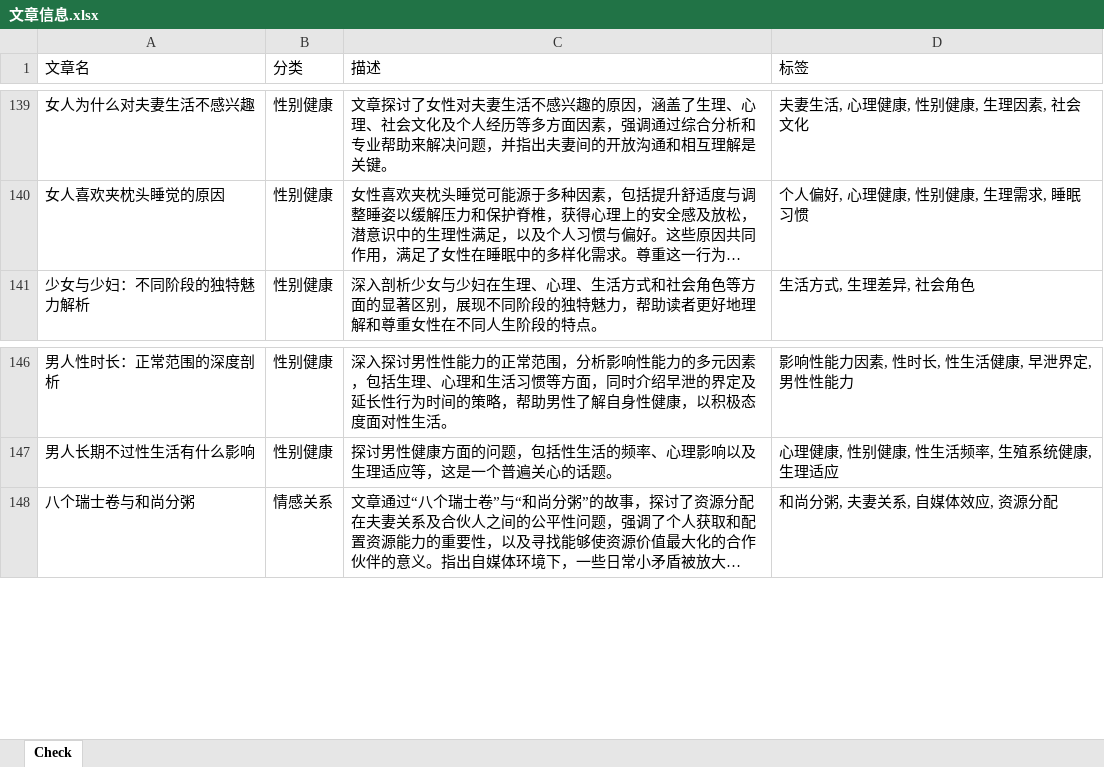
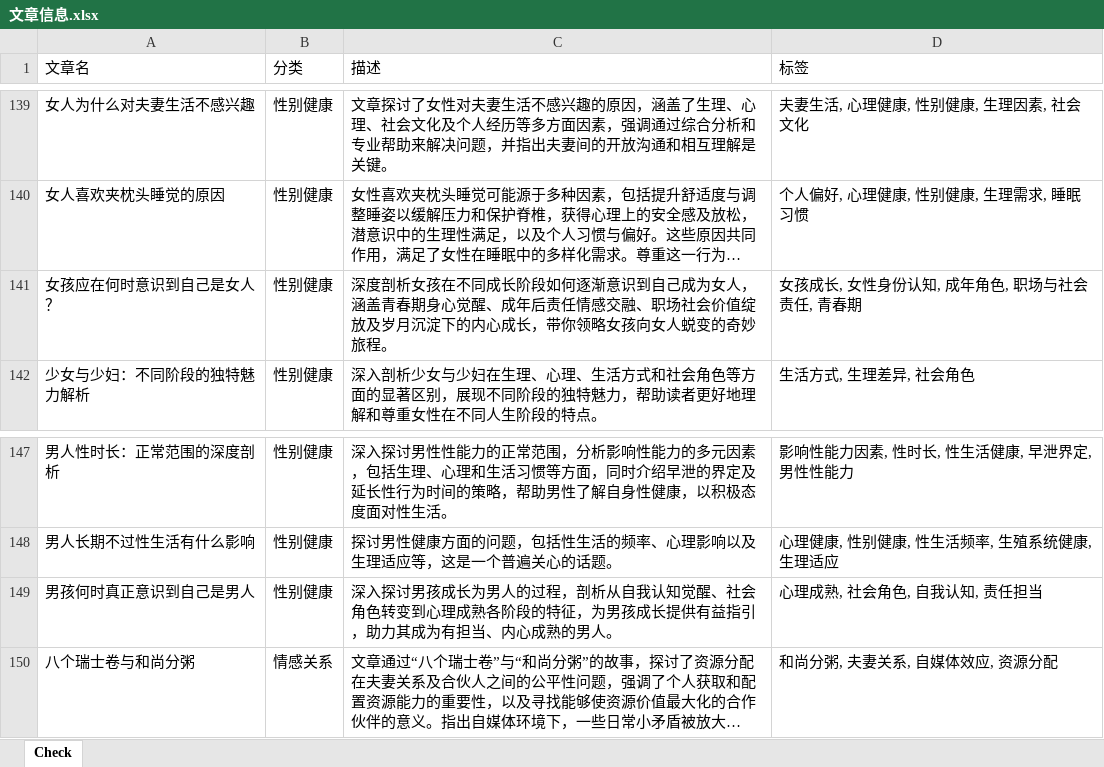
Before and after one commit to ddabb/vercel_ci, an Excel workbook: 文章信息.xlsx, sheet Check, drawn as a sheet; only a part is shown, gaps mark what is left out; long unchanged cells end in …; values as stored, in another font and other column widths than the file's, no borders; the diff names each change by its address in the sheet, - before the commit and + after, or states it on an @@ line.

```diff
--- a/文章信息.xlsx (sheet Check)
+++ b/文章信息.xlsx (sheet Check)
+row 141: 女孩应在何时意识到自己是女人？ | 性别健康 | 深度剖析女孩在不同成长阶段如何逐渐意识到自己成为女人，涵盖青春期身心觉醒、成年后责任情感交融、职场社会价值绽放及岁月沉淀下的内心成长，带你领略女孩向女人蜕变的奇妙旅程。 | 女孩成长, 女性身份认知, 成年角色, 职场与社会责任, 青春期
+row 149: 男孩何时真正意识到自己是男人 | 性别健康 | 深入探讨男孩成长为男人的过程，剖析从自我认知觉醒、社会角色转变到心理成熟各阶段的特征，为男孩成长提供有益指引，助力其成为有担当、内心成熟的男人。 | 心理成熟, 社会角色, 自我认知, 责任担当
```
Also changed, not shown: 21 other files.
